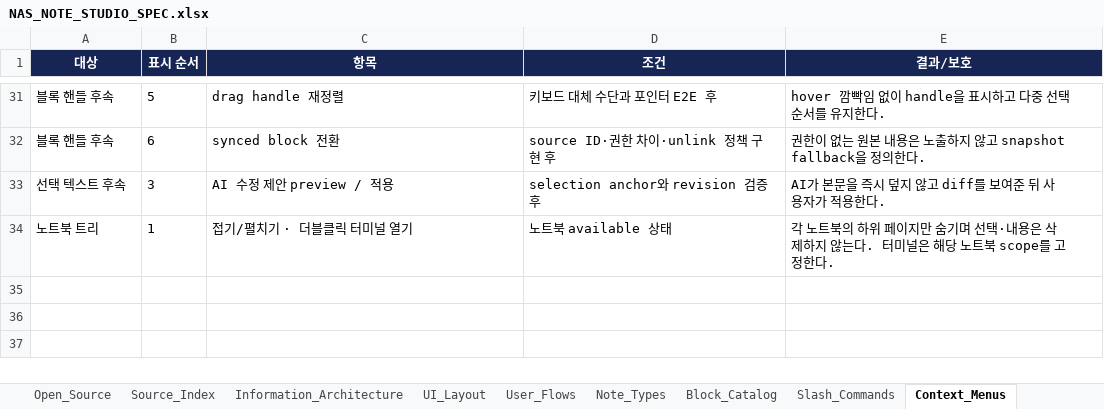
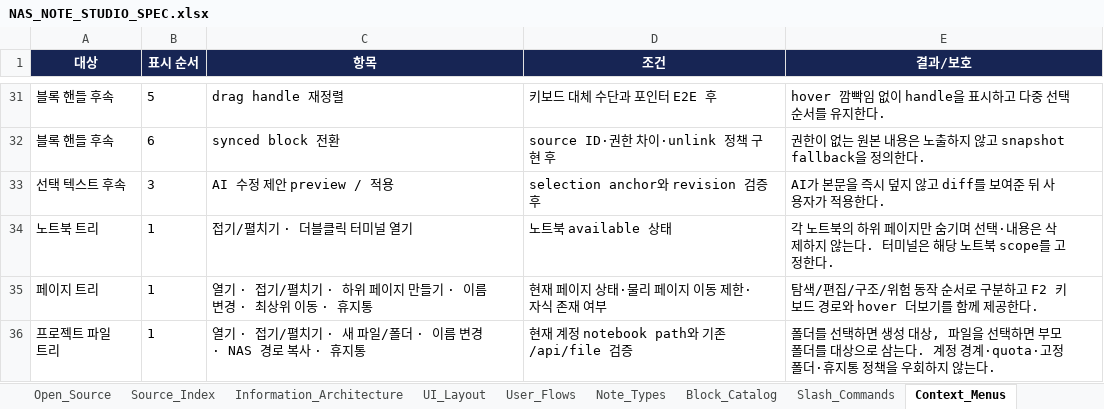
Before and after one commit to CLim020924/NAS_dev, an Excel workbook: docs/programs/NAS_NOTE_STUDIO_SPEC.xlsx, sheet Context_Menus, drawn as a sheet; only a part is shown, gaps mark what is left out; values as stored, in another font and other column widths than the file's, no borders; table styles not drawn; the diff names each change by its address in the sheet, - before the commit and + after, or states it on an @@ line.

```diff
--- a/docs/programs/NAS_NOTE_STUDIO_SPEC.xlsx (sheet Context_Menus)
+++ b/docs/programs/NAS_NOTE_STUDIO_SPEC.xlsx (sheet Context_Menus)
+row 35: 페이지 트리 | 1 | 열기 · 접기/펼치기 · 하위 페이지 만들기 · 이름 변경 · 최상위 이동 · 휴지통 | 현재 페이지 상태·물리 페이지 이동 제한·자식 존재 여부 | 탐색/편집/구조/위험 동작 순서로 구분하고 F2 키보드 경로와 hover 더보기를 함께 제공한다.
+row 36: 프로젝트 파일 트리 | 1 | 열기 · 접기/펼치기 · 새 파일/폴더 · 이름 변경 · NAS 경로 복사 · 휴지통 | 현재 계정 notebook path와 기존 /api/file 검증 | 폴더를 선택하면 생성 대상, 파일을 선택하면 부모 폴더를 대상으로 삼는다. 계정 경계·quota·고정 폴더·휴지통 정책을 우회하지 않는다.
```
Also changed, not shown: sheet Source_Index, sheet Change_Log, sheet Implementation_Status, sheet Test_Matrix, sheet Information_Architecture, sheet UI_Layout, 2 more sheets, docs/NAS_PROJECT_LOG.xlsx.
